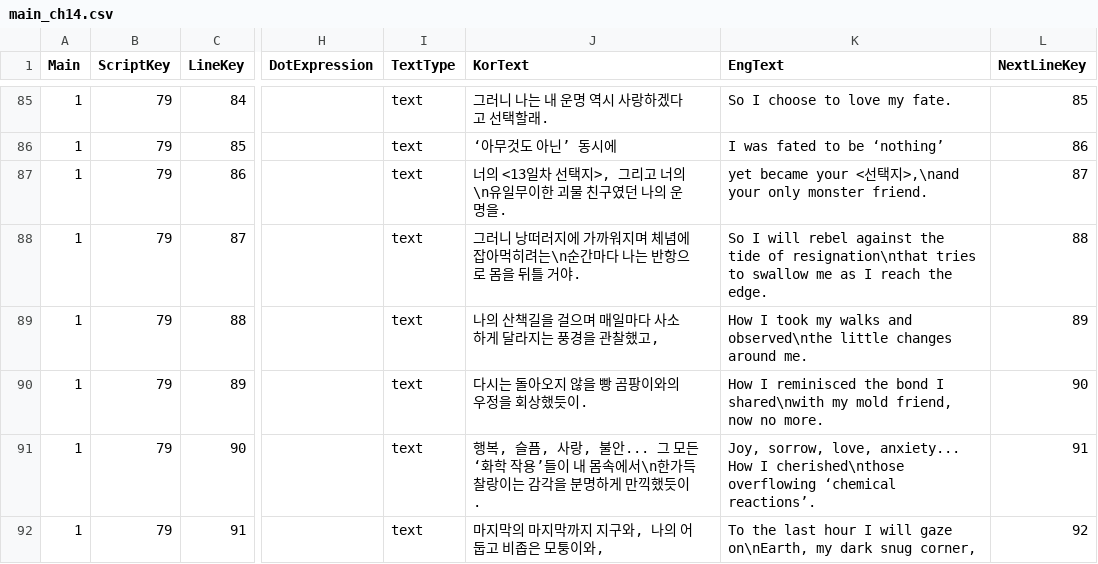
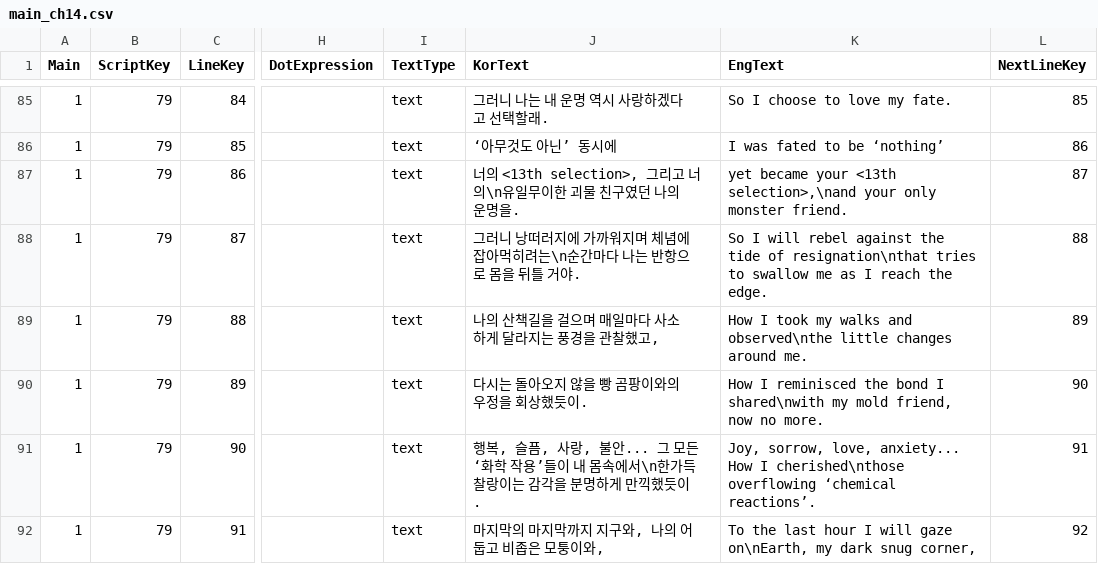
Before and after one commit to MungchiTheBlackThing/The-Black-Thing, a CSV file: Assets/Resources/CSV/main_script/main_ch14.csv, drawn as a sheet; only a part is shown, gaps mark what is left out; the diff names each change by its address in the sheet, - before the commit and + after, or states it on an @@ line.

```diff
--- a/Assets/Resources/CSV/main_script/main_ch14.csv
+++ b/Assets/Resources/CSV/main_script/main_ch14.csv
-J87 (KorText): 너의 <13일차 선택지>, 그리고…
+J87 (KorText): 너의 <13th selection>, 그리고…
-K87 (EngText): …became your <선택지>,\nand your only…
+K87 (EngText): …became your <13th selection>,\nand your only…
```
Also changed, not shown: 11 other files.
